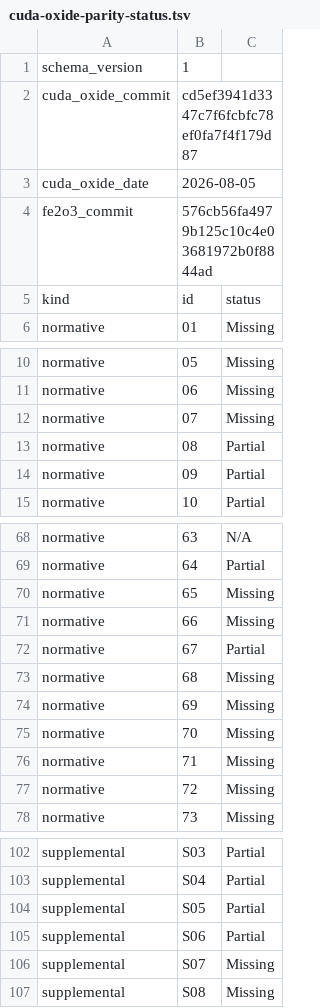
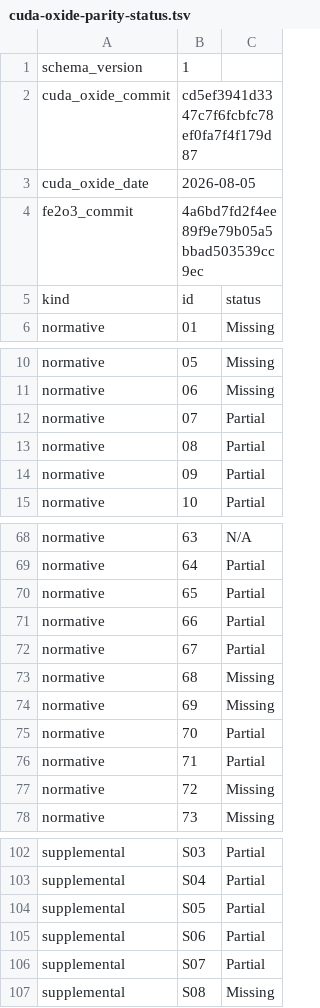
Before and after one commit to harsh-nod/fe2o3, a TSV file: docs/cuda-oxide-parity-status.tsv, drawn as a sheet; only a part is shown, gaps mark what is left out.

Commit message:
Add evidence-gated parity dashboard

```diff
--- a/docs/cuda-oxide-parity-status.tsv
+++ b/docs/cuda-oxide-parity-status.tsv
@@ -3,3 +3,3 @@ cuda_oxide_commit	cd5ef3941d3347c7f6fcbfc78ef0fa7f4f179d87
 cuda_oxide_date	2026-08-05
-fe2o3_commit	576cb56fa4979b125c10c4e03681972b0f8844ad
+fe2o3_commit	4a6bd7fd2f4ee89f9e79b05a5bbad503539cc9ec
 kind	id	status
@@ -11,3 +11,3 @@ normative	05	Missing
 normative	06	Missing
-normative	07	Missing
+normative	07	Partial
 normative	08	Partial
@@ -69,4 +69,4 @@ normative	63	N/A
 normative	64	Partial
-normative	65	Missing
-normative	66	Missing
+normative	65	Partial
+normative	66	Partial
 normative	67	Partial
@@ -74,4 +74,4 @@ normative	68	Missing
 normative	69	Missing
-normative	70	Missing
-normative	71	Missing
+normative	70	Partial
+normative	71	Partial
 normative	72	Missing
@@ -105,3 +105,3 @@ supplemental	S05	Partial
 supplemental	S06	Partial
-supplemental	S07	Missing
+supplemental	S07	Partial
 supplemental	S08	Missing
```
Also changed, not shown: 6 other files.
